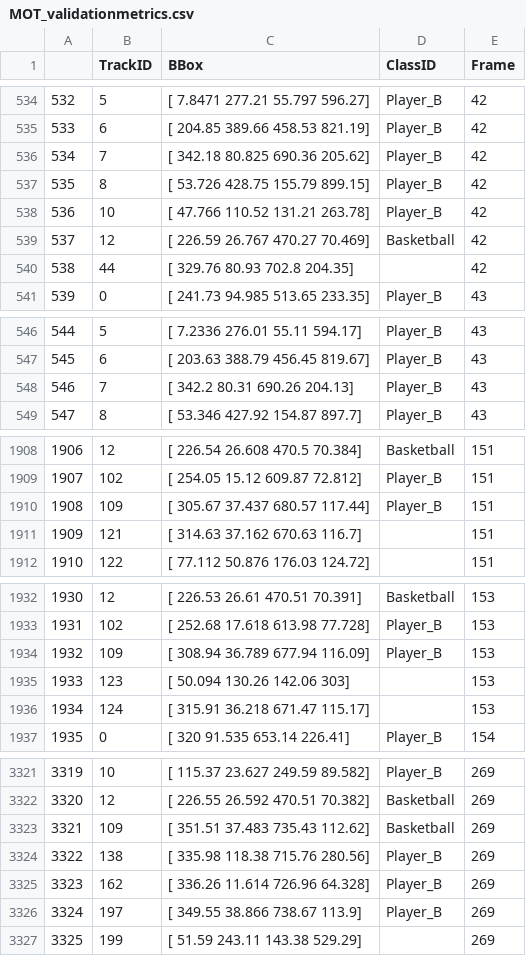
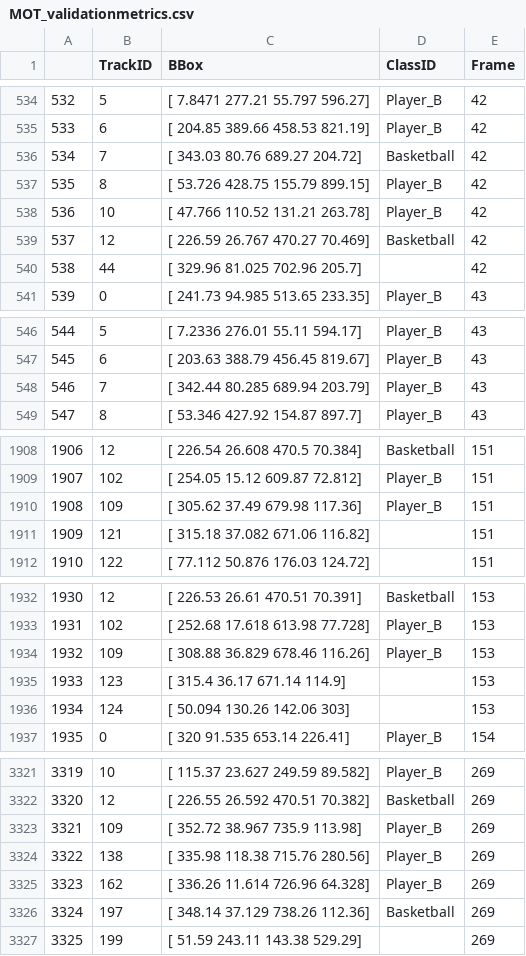
Before and after one commit to AbhishekR3/Basketball-PlayAnalysis, a CSV file: Custom_Detection_Model/Object Tracking Metrics/MOT_validationmetrics.csv, drawn as a sheet; only a part is shown, gaps mark what is left out; the diff covers the shown part only.

```diff
--- a/Custom_Detection_Model/Object Tracking Metrics/MOT_validationmetrics.csv
+++ b/Custom_Detection_Model/Object Tracking Metrics/MOT_validationmetrics.csv
@@ -535,3 +535,3 @@
 533,6,[     204.85      389.66      458.53      821.19],Player_B,42
-534,7,[     342.18      80.825      690.36      205.62],Player_B,42
+534,7,[     343.03       80.76      689.27      204.72],Basketball,42
 535,8,[     53.726      428.75      155.79      899.15],Player_B,42
@@ -539,3 +539,3 @@
 537,12,[     226.59      26.767      470.27      70.469],Basketball,42
-538,44,[     329.76       80.93       702.8      204.35],,42
+538,44,[     329.96      81.025      702.96       205.7],,42
 539,0,[     241.73      94.985      513.65      233.35],Player_B,43
@@ -547,3 +547,3 @@
 545,6,[     203.63      388.79      456.45      819.67],Player_B,43
-546,7,[      342.2       80.31      690.26      204.13],Player_B,43
+546,7,[     342.44      80.285      689.94      203.79],Player_B,43
 547,8,[     53.346      427.92      154.87       897.7],Player_B,43
@@ -1909,4 +1909,4 @@
 1907,102,[     254.05       15.12      609.87      72.812],Player_B,151
-1908,109,[     305.67      37.437      680.57      117.44],Player_B,151
-1909,121,[     314.63      37.162      670.63       116.7],,151
+1908,109,[     305.62       37.49      679.98      117.36],Player_B,151
+1909,121,[     315.18      37.082      671.06      116.82],,151
 1910,122,[     77.112      50.876      176.03      124.72],,151
@@ -1933,5 +1933,5 @@
 1931,102,[     252.68      17.618      613.98      77.728],Player_B,153
-1932,109,[     308.94      36.789      677.94      116.09],Player_B,153
-1933,123,[     50.094      130.26      142.06         303],,153
-1934,124,[     315.91      36.218      671.47      115.17],,153
+1932,109,[     308.88      36.829      678.46      116.26],Player_B,153
+1933,123,[      315.4       36.17      671.14       114.9],,153
+1934,124,[     50.094      130.26      142.06         303],,153
 1935,0,[        320      91.535      653.14      226.41],Player_B,154
@@ -3322,6 +3322,6 @@
 3320,12,[     226.55      26.592      470.51      70.382],Basketball,269
-3321,109,[     351.51      37.483      735.43      112.62],Basketball,269
+3321,109,[     352.72      38.967       735.9      113.98],Player_B,269
 3322,138,[     335.98      118.38      715.76      280.56],Player_B,269
 3323,162,[     336.26      11.614      726.96      64.328],Player_B,269
-3324,197,[     349.55      38.866      738.67       113.9],Player_B,269
+3324,197,[     348.14      37.129      738.26      112.36],Basketball,269
 3325,199,[      51.59      243.11      143.38      529.29],,269
```
Also changed, not shown: 112 edited cells elsewhere in this file, 14 other files.
